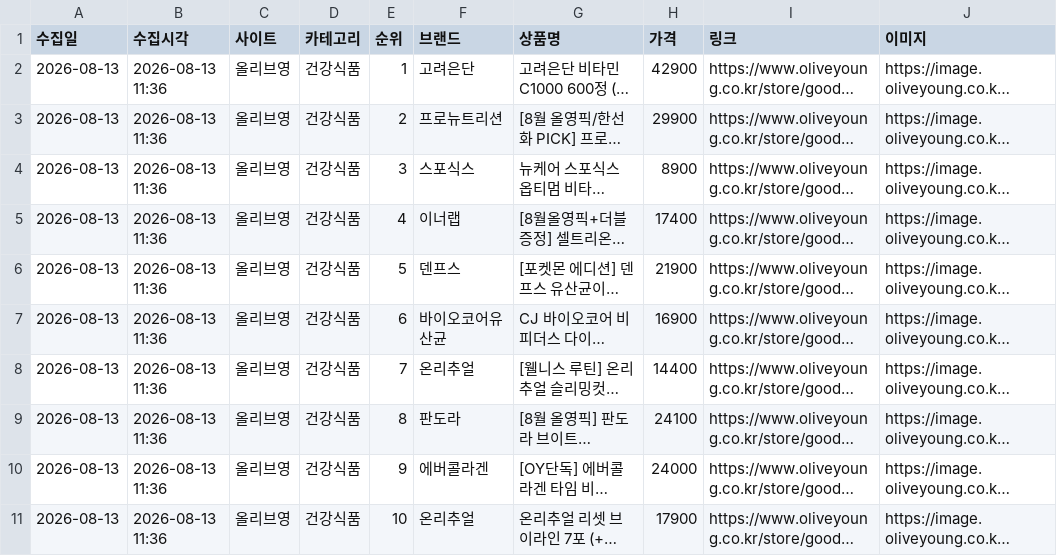
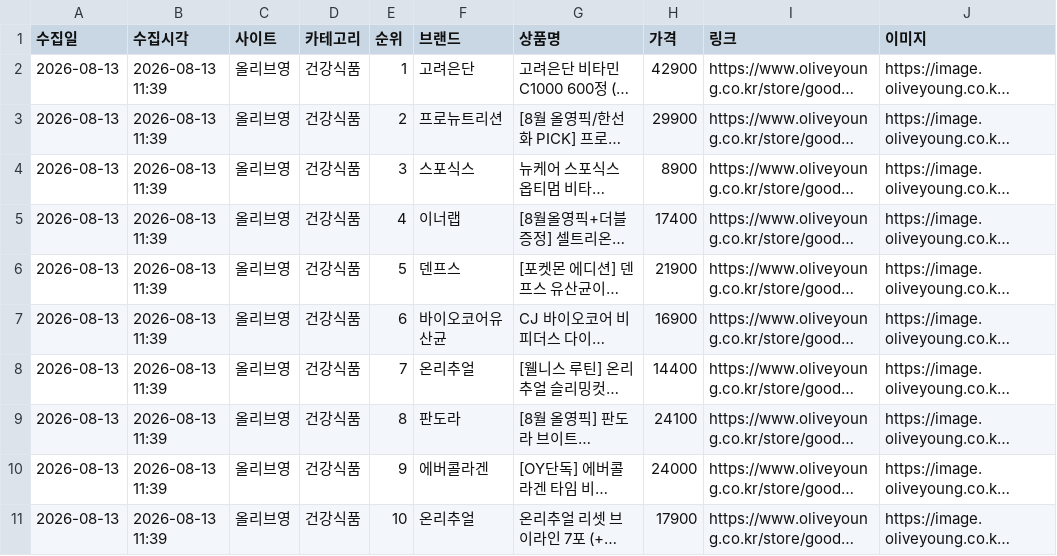
Before and after one commit to cptmqhdl/healthrank, a CSV file: data/raw/올리브영_2026-08-13.csv, drawn as a sheet; long unchanged cells end in …; the diff names each change by its address in the sheet, - before the commit and + after, or states it on an @@ line.

```diff
--- a/data/raw/올리브영_2026-08-13.csv
+++ b/data/raw/올리브영_2026-08-13.csv
-B2:B11 (수집시각): 2026-08-13 11:36
+B2:B11 (수집시각): 2026-08-13 11:39
```
Also changed, not shown: data/raw/다이소몰_2026-08-13.csv, data/raw/카카오선물하기_2026-08-13.csv, 2 other files.
